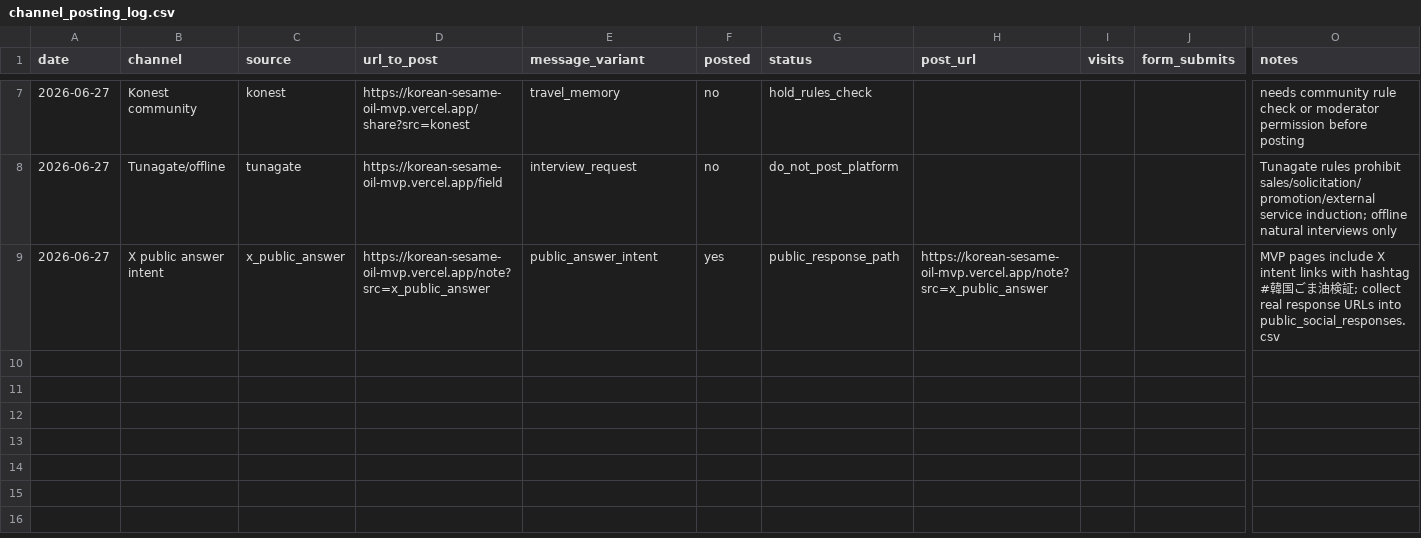
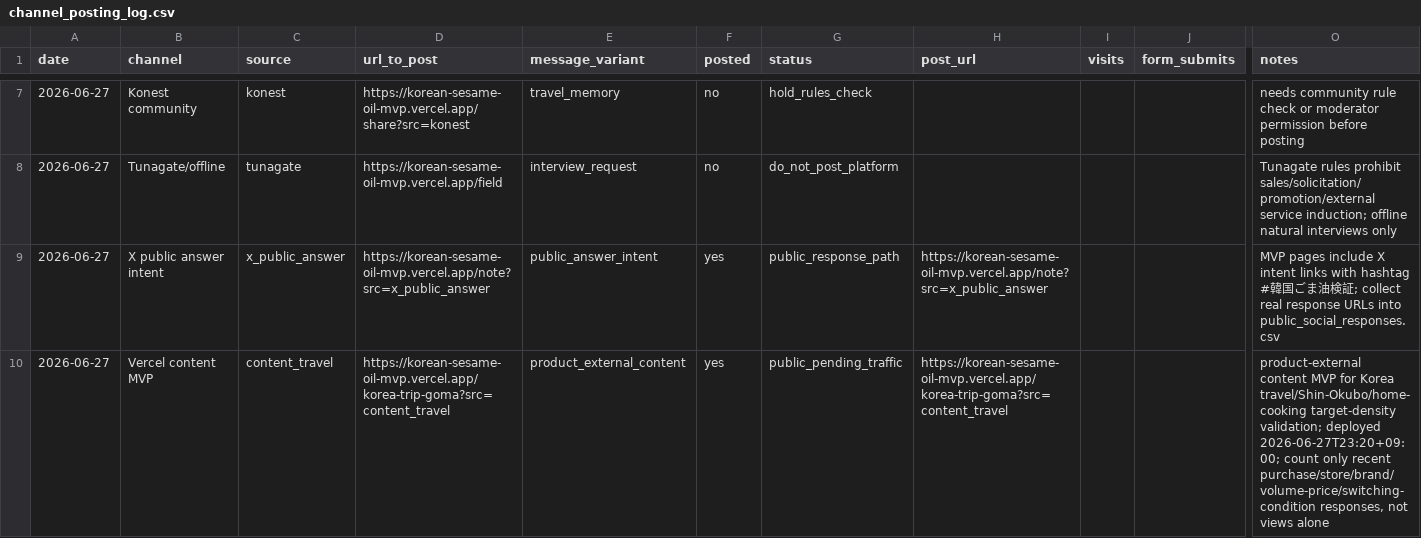
Before and after one commit to gurwnswh9910-maker/korean-sesame-oil-mvp, a CSV file: experiments/channel_posting_log.csv, drawn as a sheet; only a part is shown, gaps mark what is left out; rows hold the shown columns only; the diff names each change by its address in the sheet, - before the commit and + after, or states it on an @@ line.

```diff
--- a/experiments/channel_posting_log.csv
+++ b/experiments/channel_posting_log.csv
+row 10: 2026-06-27 | Vercel content MVP | content_travel | https://korean-sesame-oil-mvp.vercel.app/korea-trip-goma?src=content_travel | product_external_content | yes | public_pending_traffic | https://korean-sesame-oil-mvp.vercel.app/korea-trip-goma?src=content_travel |  |  | product-external content MVP for Korea travel/Shin-Okubo/home-cooking target-density validation; deployed 2026-06-27T23:20+09:00; count only recent purchase/store/brand/volume-price/switching-condition responses, not views alone
```
Also changed, not shown: experiments/live_validation_log.csv, 33 other files.
